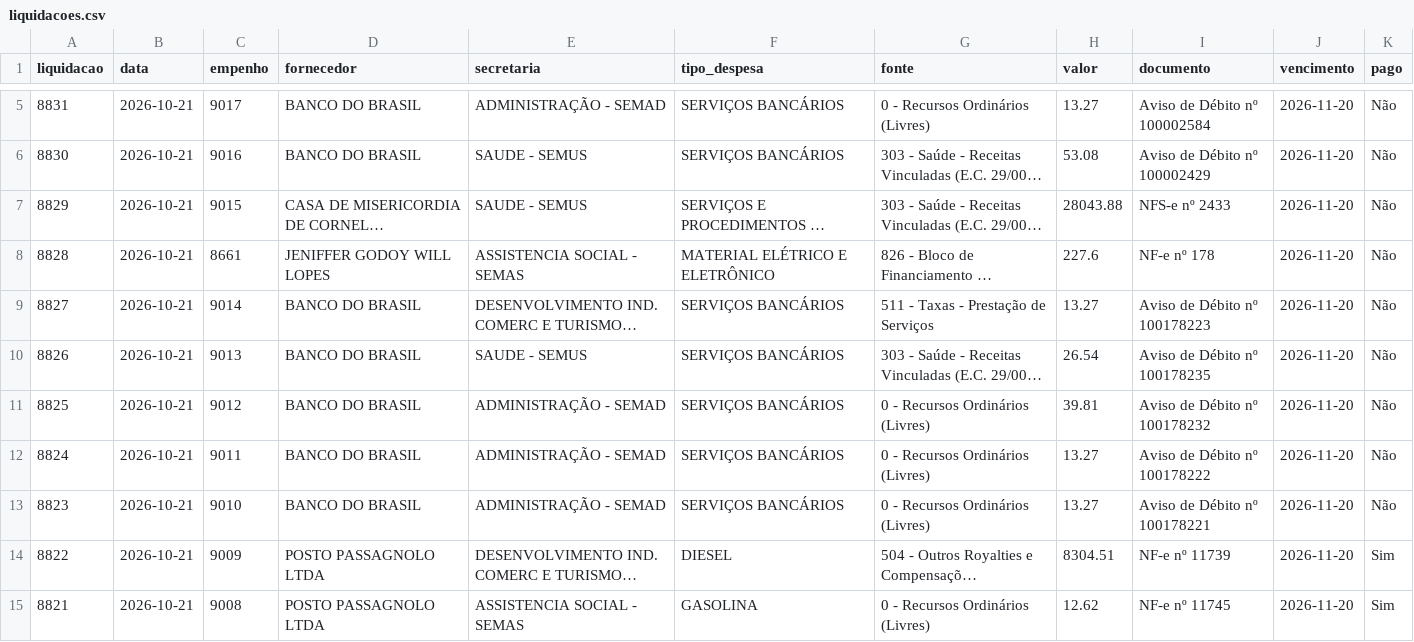
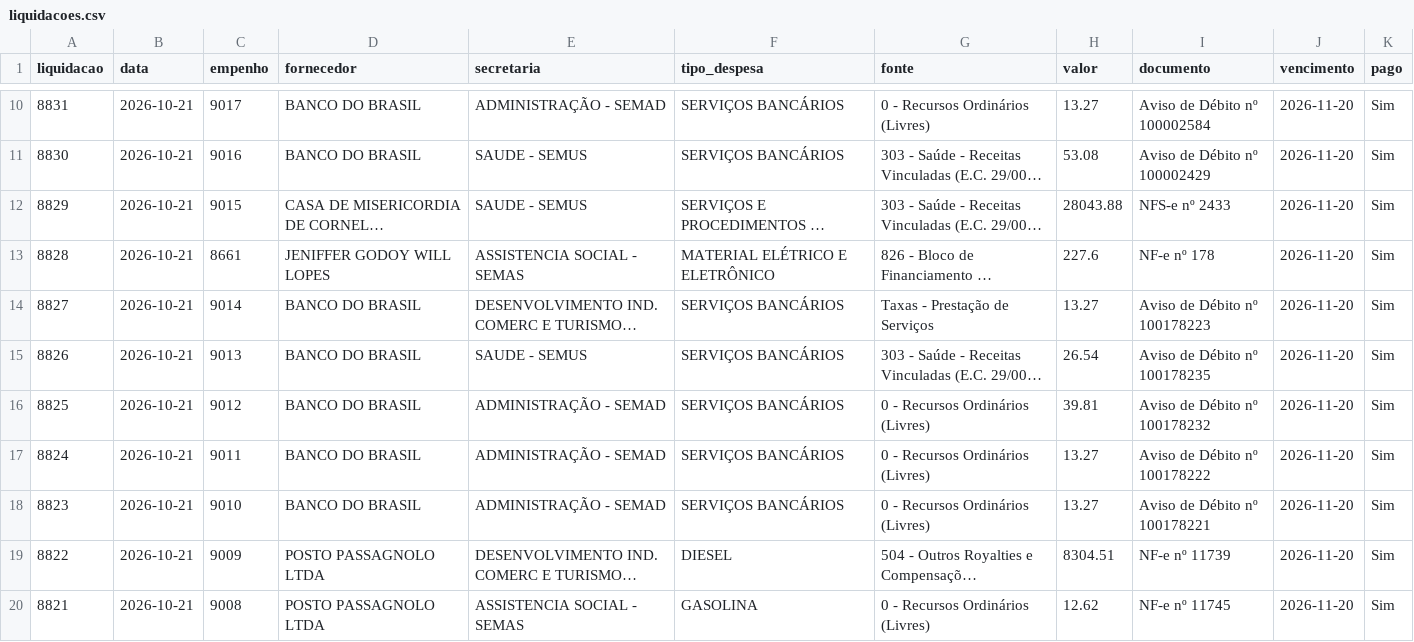
Before and after one commit to vagnerims2/painel-leopolis, a CSV file: data/liquidacoes.csv, drawn as a sheet; only a part is shown, gaps mark what is left out; long unchanged cells end in …; addresses are those after the commit; the diff covers the shown part only; the diff names each change by its address in the sheet, - before the commit and + after, or states it on an @@ line.

```diff
--- a/data/liquidacoes.csv
+++ b/data/liquidacoes.csv
-K10:K18 (pago): Não
+K10:K18 (pago): Sim
-G14 (fonte): 511 - Taxas - Prestação de Serviços
+G14 (fonte): Taxas - Prestação de Serviços
```
Also changed, not shown: 5 added rows and 23 edited cells elsewhere in this file, data/movimento.csv, data/saldo_fontes.csv, 8 other files.
